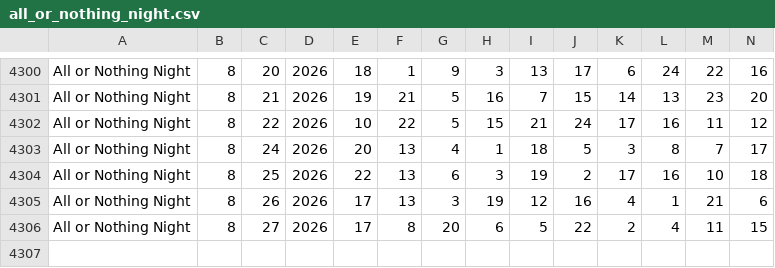
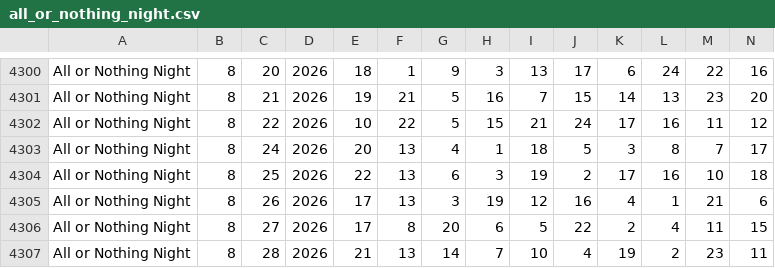
Before and after one commit to timetomoto/lotto, a CSV file: data/all_or_nothing_night.csv, drawn as a sheet; only a part is shown, gaps mark what is left out; rows hold the shown columns only; the diff names each change by its address in the sheet, - before the commit and + after, or states it on an @@ line.

```diff
--- a/data/all_or_nothing_night.csv
+++ b/data/all_or_nothing_night.csv
+row 4307: All or Nothing Night | 8 | 28 | 2026 | 21 | 13 | 14 | 7 | 10 | 4 | 19 | 2 | 23 | 11
```
Also changed, not shown: data/all_or_nothing_day.csv, data/all_or_nothing_evening.csv, 8 other files.
